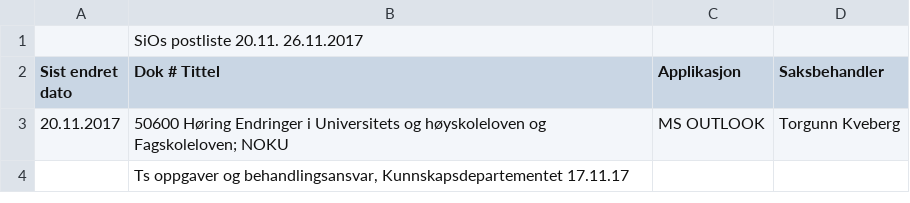
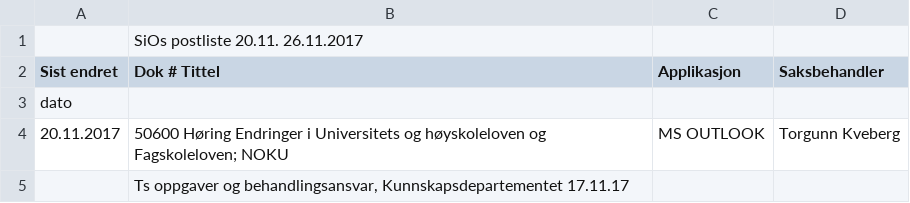
Before and after one commit to petterreinholdtsen/postliste-sioa-qa, a CSV file: postjournal-sioa/2017/Postliste SiO uke 47 2017.pdf.csv, drawn as a sheet.

```diff
--- a/postjournal-sioa/2017/Postliste SiO uke 47 2017.pdf.csv
+++ b/postjournal-sioa/2017/Postliste SiO uke 47 2017.pdf.csv
@@ -1,3 +1,4 @@
 ,SiOs postliste 20.11. 26.11.2017,,
-Sist endret dato,Dok # Tittel,Applikasjon,Saksbehandler
+Sist endret,Dok # Tittel,Applikasjon,Saksbehandler
+dato,,,
 20.11.2017,50600 Høring Endringer i Universitets og høyskoleloven og Fagskoleloven; NOKU,MS OUTLOOK,Torgunn Kveberg
```
Also changed, not shown: postjournal-sioa/2017/Postliste SiO uke 46 2017.pdf.csv, postjournal-sioa/2017/Postliste SiO uke 48 2017.pdf.csv, 3 other files.
